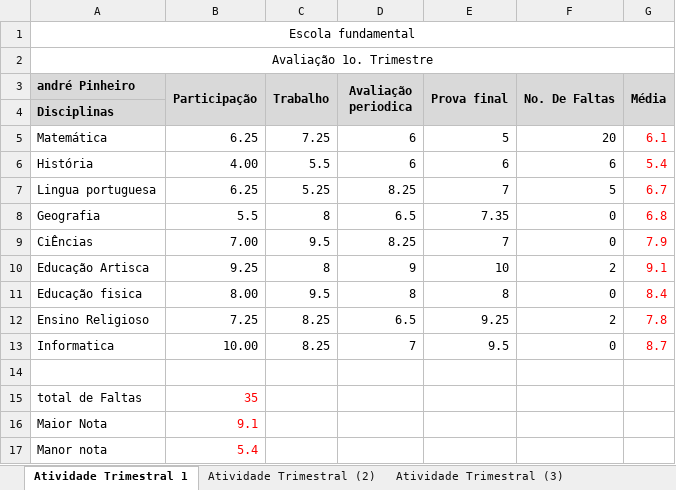
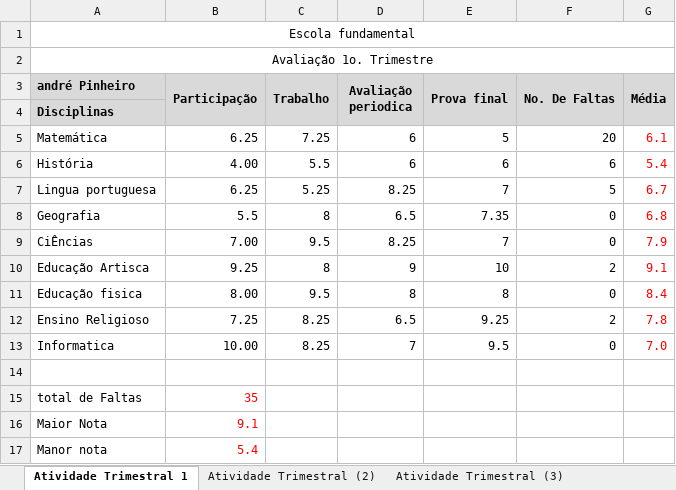
Before and after one commit to karloshenrique435-hash/karlos-henrique, an Excel workbook: aula03 excel/atividade Trimestral.xlsx, sheet Atividade Trimestral 1, drawn as a sheet; values as stored, in another font and other column widths than the file's, no borders; the diff names each change by its address in the sheet, - before the commit and + after, or states it on an @@ line.

```diff
--- a/aula03 excel/atividade Trimestral.xlsx (sheet Atividade Trimestral 1)
+++ b/aula03 excel/atividade Trimestral.xlsx (sheet Atividade Trimestral 1)
-G13 (Média): 8.7
+G13 (Média): 7.0
```
Also changed, not shown: sheet Avaliação final.
